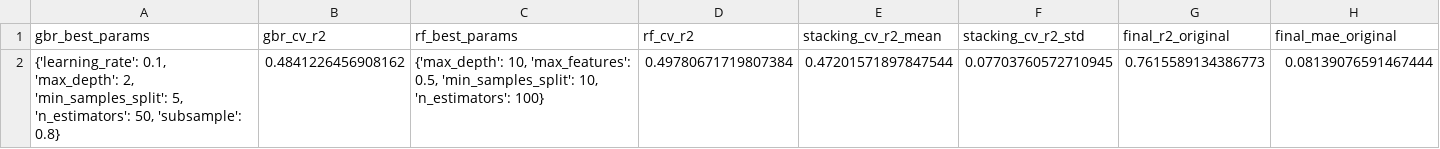
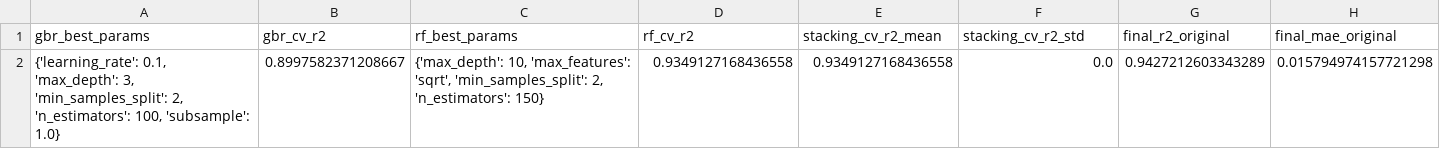
Before and after one commit to ZFarooq77/FYP2, a CSV file: main_outputs/output_severity_score.csv, drawn as a sheet; only a part is shown; removed rows and columns are numbered as before the commit, all else as after; rows hold the shown columns only; the diff names each change by its address in the sheet, - before the commit and + after, or states it on an @@ line.

```diff
--- a/main_outputs/output_severity_score.csv
+++ b/main_outputs/output_severity_score.csv
-row 2: {'learning_rate': 0.1, 'max_depth': 2, 'min_samples_split': 5, 'n_estimators': 50, 'subsample': 0.8} | 0.4841226456908162 | {'max_depth': 10, 'max_features': 0.5, 'min_samples_split': 10, 'n_estimators': 100} | 0.49780671719807384 | 0.47201571897847544 | 0.07703760572710945 | 0.7615589134386773 | 0.08139076591467444
+row 2: {'learning_rate': 0.1, 'max_depth': 3, 'min_samples_split': 2, 'n_estimators': 100, 'subsample': 1.0} | 0.8997582371208667 | {'max_depth': 10, 'max_features': 'sqrt', 'min_samples_split': 2, 'n_estimators': 150} | 0.9349127168436558 | 0.9349127168436558 | 0.0 | 0.9427212603343289 | 0.015794974157721298
```
Also changed, not shown: evaluation/batch/outputs/detailed_sample_results.csv, evaluation/batch/outputs/metrics_summary.csv, 18 other files.
